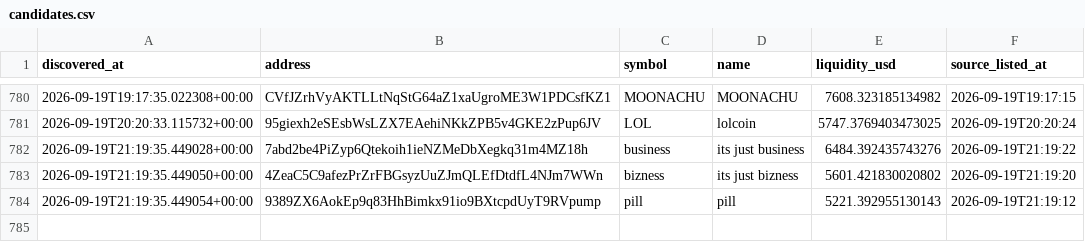
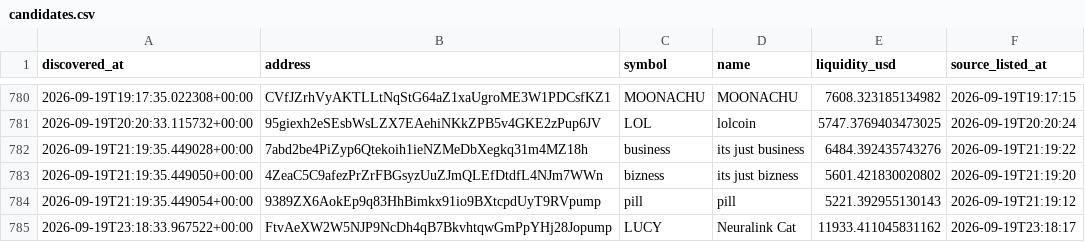
Before and after one commit to abdulrazakusman1029-ux/Nova, a CSV file: data/candidates.csv, drawn as a sheet; only a part is shown, gaps mark what is left out; the diff names each change by its address in the sheet, - before the commit and + after, or states it on an @@ line.

```diff
--- a/data/candidates.csv
+++ b/data/candidates.csv
+row 785: 2026-09-19T23:18:33.967522+00:00 | FtvAeXW2W5NJP9NcDh4qB7BkvhtqwGmPpYHj28Jopump | LUCY | Neuralink Cat | 11933.411045831162 | 2026-09-19T23:18:17
```
Also changed, not shown: 2 other files.
